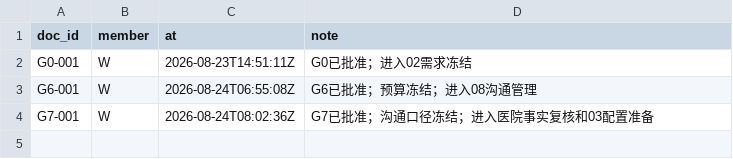
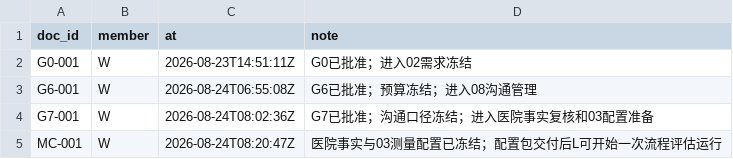
Before and after one commit to alexwilliamclerk/GEO, a CSV file: binhai-hospital-geo-diagnosis/project-records/formal-locks.csv, drawn as a sheet; the diff names each change by its address in the sheet, - before the commit and + after, or states it on an @@ line.

```diff
--- a/binhai-hospital-geo-diagnosis/project-records/formal-locks.csv
+++ b/binhai-hospital-geo-diagnosis/project-records/formal-locks.csv
+row 5: MC-001 | W | 2026-08-24T08:20:47Z | 医院事实与03测量配置已冻结；配置包交付后L可开始一次流程评估运行
```
Also changed, not shown: binhai-hospital-geo-diagnosis/project-records/formal-manifest.csv, binhai-hospital-geo-diagnosis/project-records/transfer-log.csv, 20 other files.
